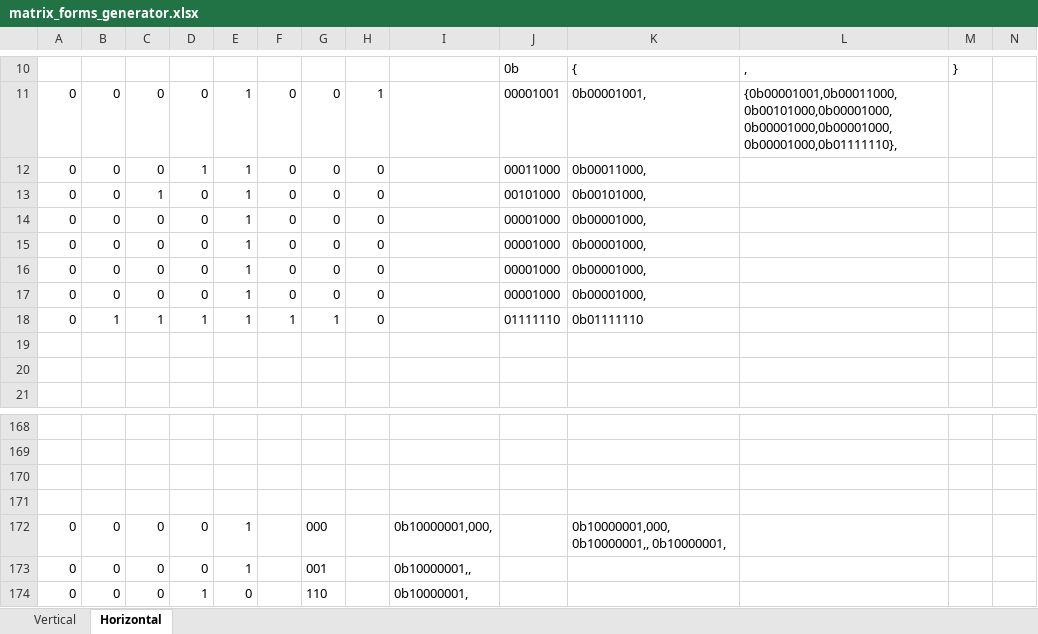
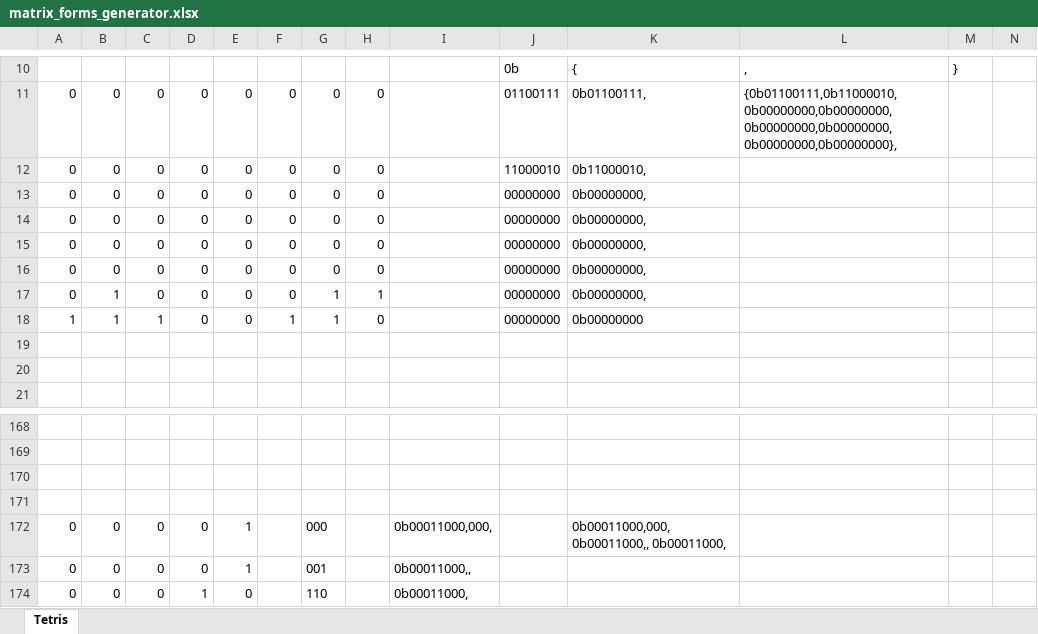
Before and after one commit to Hugondon/STetris32, an Excel workbook: Docs/utils/matrix_forms_generator.xlsx, sheet Tetris, drawn as a sheet; only a part is shown, gaps mark what is left out; values as stored, in another font and other column widths than the file's, no borders; conditional formats not drawn; the diff covers the shown part only; the diff names each change by its address in the sheet, - before the commit and + after, or states it on an @@ line.

```diff
--- a/Docs/utils/matrix_forms_generator.xlsx (sheet Tetris)
+++ b/Docs/utils/matrix_forms_generator.xlsx (sheet Tetris)
-sheet tab: Horizontal
+sheet tab: Tetris
-sheet tab: Vertical
-E11:E18: 1
+E11:E18: 0
-H11: 1
+H11: 0
-J11: 00001001
+J11: 01100111
-K11: 0b00001001,
+K11: 0b01100111,
-L11: {0b00001001,0b00011000,0b00101000,0b00001000,0b00001000,0b00001000,0b00001000,0b01111110},
+L11: {0b01100111,0b11000010,0b00000000,0b00000000,0b00000000,0b00000000,0b00000000,0b00000000},
-D12: 1
+D12: 0
-J12: 00011000
+J12: 11000010
-K12: 0b00011000,
+K12: 0b11000010,
-C13: 1
+C13: 0
-J13: 00101000
+J13: 00000000
-K13: 0b00101000,
+K13: 0b00000000,
-J14:J17: 00001000
+J14:J17: 00000000
-K14:K17: 0b00001000,
+K14:K17: 0b00000000,
-B17: 0
+B17: 1
-G17: 0
+G17: 1
-H17: 0
+H17: 1
-A18: 0
+A18: 1
-D18: 1
+D18: 0
-J18: 01111110
+J18: 00000000
-K18: 0b01111110
+K18: 0b00000000
-I172: 0b10000001,000,
+I172: 0b00011000,000,
-K172: 0b10000001,000, 0b10000001,, 0b10000001,
+K172: 0b00011000,000, 0b00011000,, 0b00011000,
-I173: 0b10000001,,
+I173: 0b00011000,,
-I174: 0b10000001,
+I174: 0b00011000,
```
Also changed, not shown: 3 added rows, 3 removed rows and 24 edited cells elsewhere in this sheet, 1 other file.
